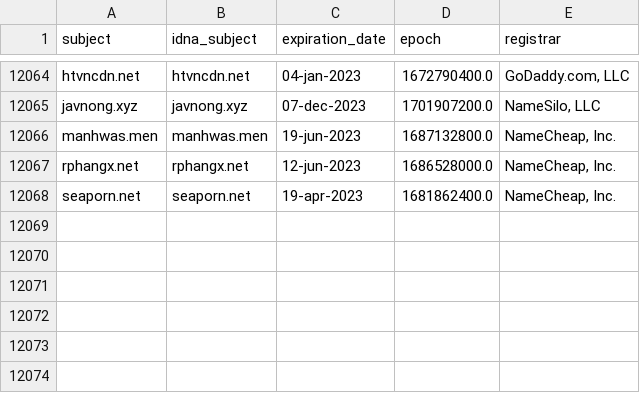
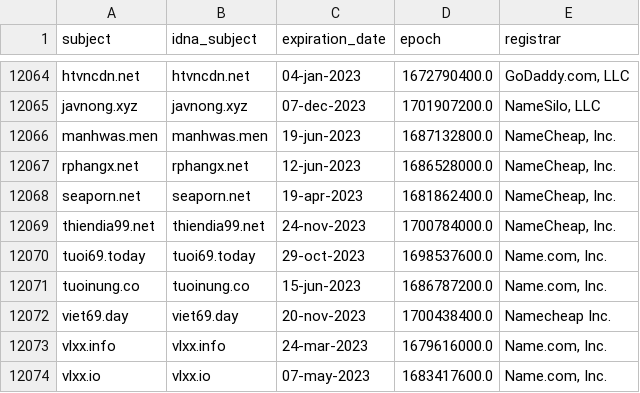
Before and after one commit to bigdargon/hostsVN-adult-dead-hosts, a CSV file: .pyfunceble/whois.csv, drawn as a sheet; only a part is shown, gaps mark what is left out; the diff names each change by its address in the sheet, - before the commit and + after, or states it on an @@ line.

```diff
--- a/.pyfunceble/whois.csv
+++ b/.pyfunceble/whois.csv
+row 12069: thiendia99.net | thiendia99.net | 24-nov-2023 | 1700784000.0 | NameCheap, Inc.
+row 12070: tuoi69.today | tuoi69.today | 29-oct-2023 | 1698537600.0 | Name.com, Inc.
+row 12071: tuoinung.co | tuoinung.co | 15-jun-2023 | 1686787200.0 | Name.com, Inc.
+row 12072: viet69.day | viet69.day | 20-nov-2023 | 1700438400.0 | Namecheap Inc.
+row 12073: vlxx.info | vlxx.info | 24-mar-2023 | 1679616000.0 | Name.com, Inc.
+row 12074: vlxx.io | vlxx.io | 07-may-2023 | 1683417600.0 | Name.com, Inc.
```
Also changed, not shown: 11 other files.
